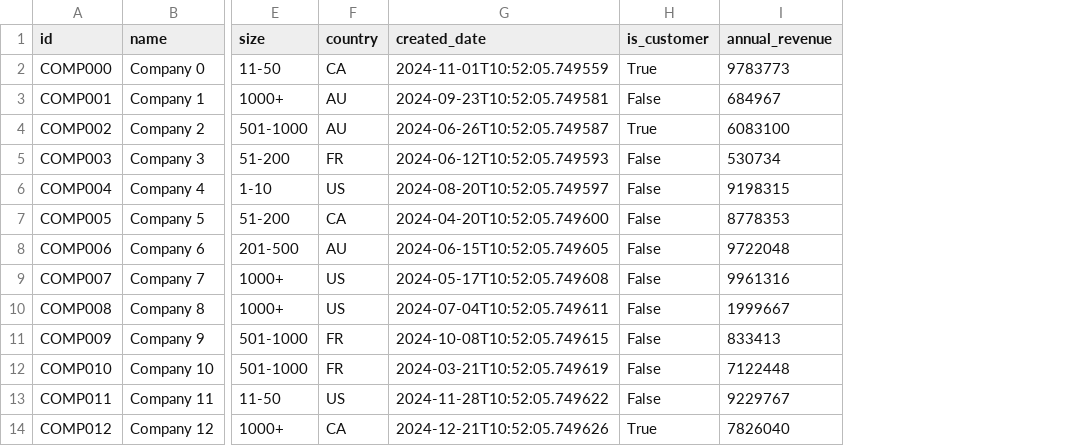
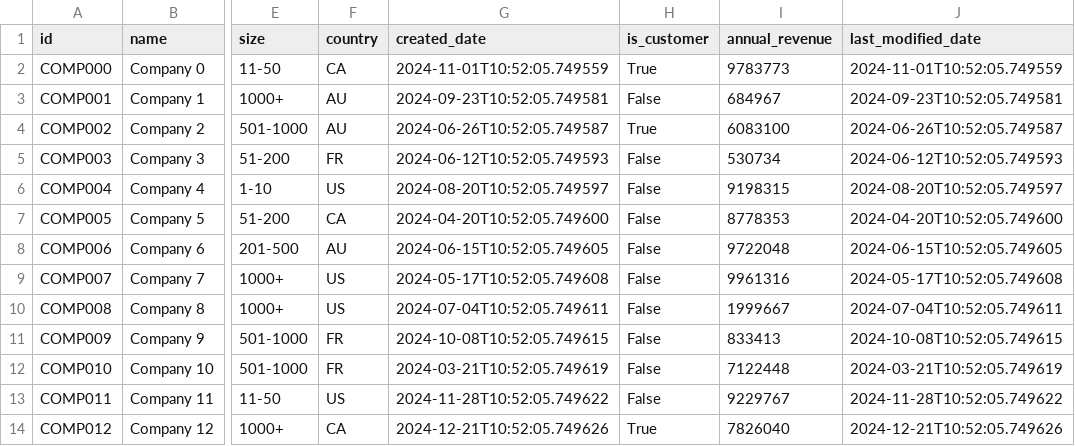
Before and after one commit to rhe5tt/alysio-data-engineer-challenge, a CSV file: data/salesforce/companies.csv, drawn as a sheet; only a part is shown, gaps mark what is left out; the diff names each change by its address in the sheet, - before the commit and + after, or states it on an @@ line.

Commit message:
Data Engineer Challenge - Rhett Thomas

```diff
--- a/data/salesforce/companies.csv
+++ b/data/salesforce/companies.csv
+column J (last_modified_date), rows 2-14: 2024-11-01T10:52:05.749559 | 2024-09-23T10:52:05.749581 | 2024-06-26T10:52:05.749587 | 2024-06-12T10:52:05.749593 | 2024-08-20T10:52:05.749597 | 2024-04-20T10:52:05.749600 | 2024-06-15T10:52:05.749605 | 2024-05-17T10:52:05.749608 | 2024-07-04T10:52:05.749611 | 2024-10-08T10:52:05.749615 | 2024-03-21T10:52:05.749619 | 2024-11-28T10:52:05.749622 | 2024-12-21T10:52:05.749626
```
Also changed, not shown: 4 other files.
